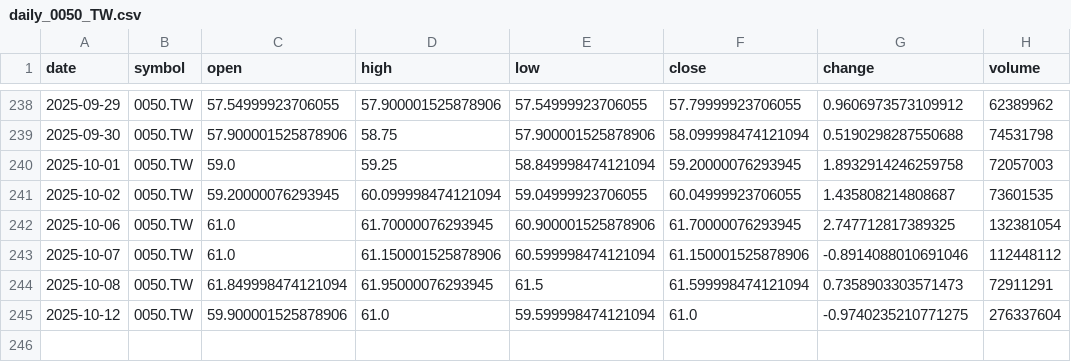
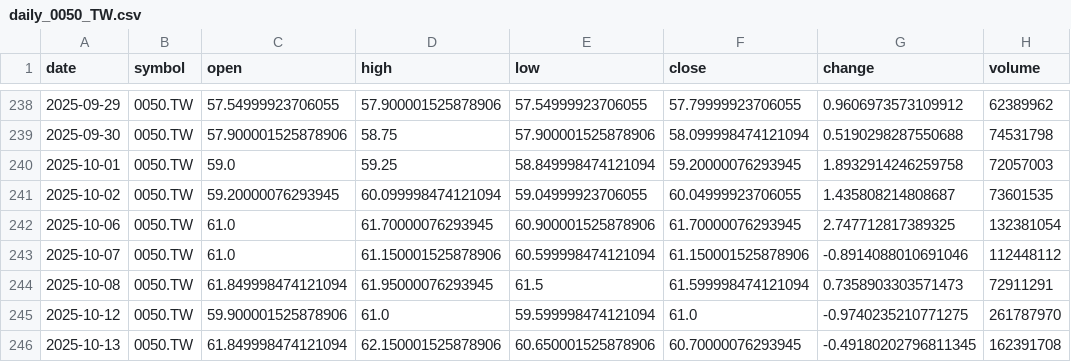
Before and after one commit to timhun/daily-podcast-stk, a CSV file: data/market/daily_0050_TW.csv, drawn as a sheet; only a part is shown, gaps mark what is left out.

```diff
--- a/data/market/daily_0050_TW.csv
+++ b/data/market/daily_0050_TW.csv
@@ -244,2 +244,3 @@ date,symbol,open,high,low,close,change,volume
 2025-10-08,0050.TW,61.849998474121094,61.95000076293945,61.5,61.599998474121094,0.7358903303571473,72911291
-2025-10-12,0050.TW,59.900001525878906,61.0,59.599998474121094,61.0,-0.9740235210771275,276337604
+2025-10-12,0050.TW,59.900001525878906,61.0,59.599998474121094,61.0,-0.9740235210771275,261787970
+2025-10-13,0050.TW,61.849998474121094,62.150001525878906,60.650001525878906,60.70000076293945,-0.49180202796811345,162391708
```
Also changed, not shown: data/market/daily_2330_TW.csv, data/market/daily_TWII.csv, 10 other files.
